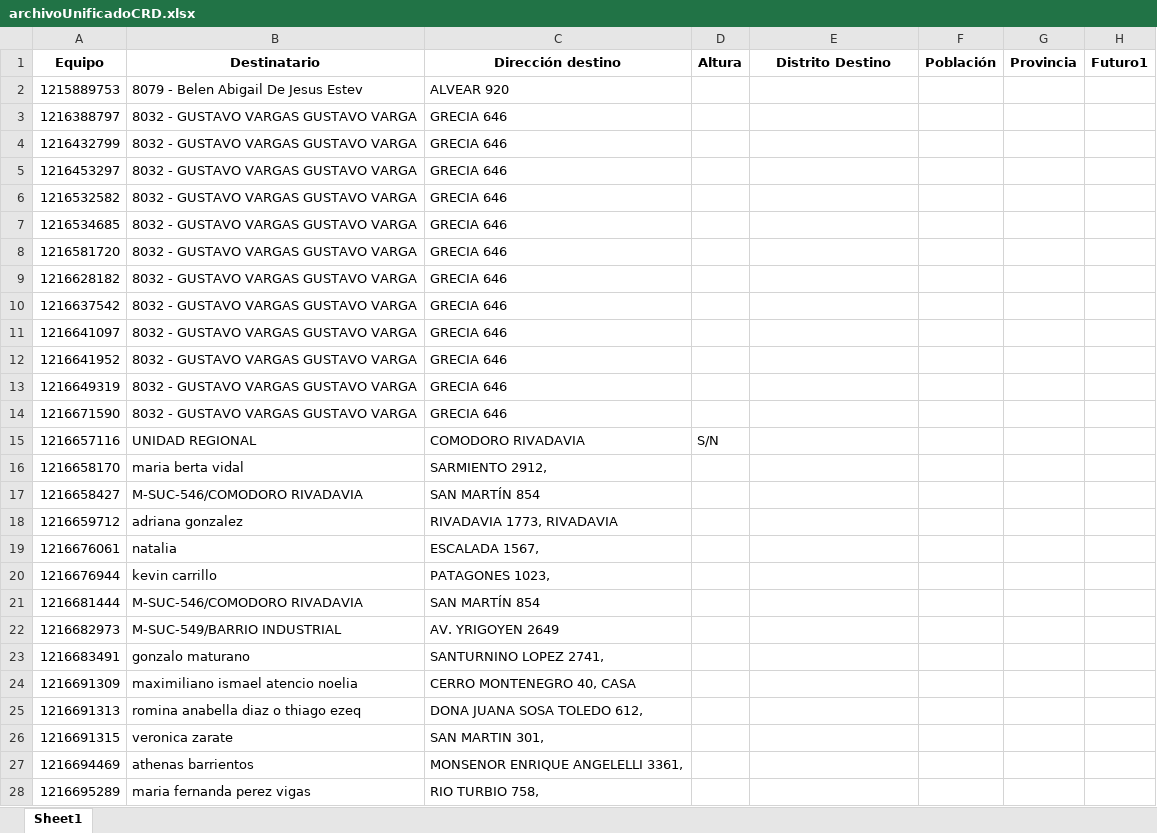
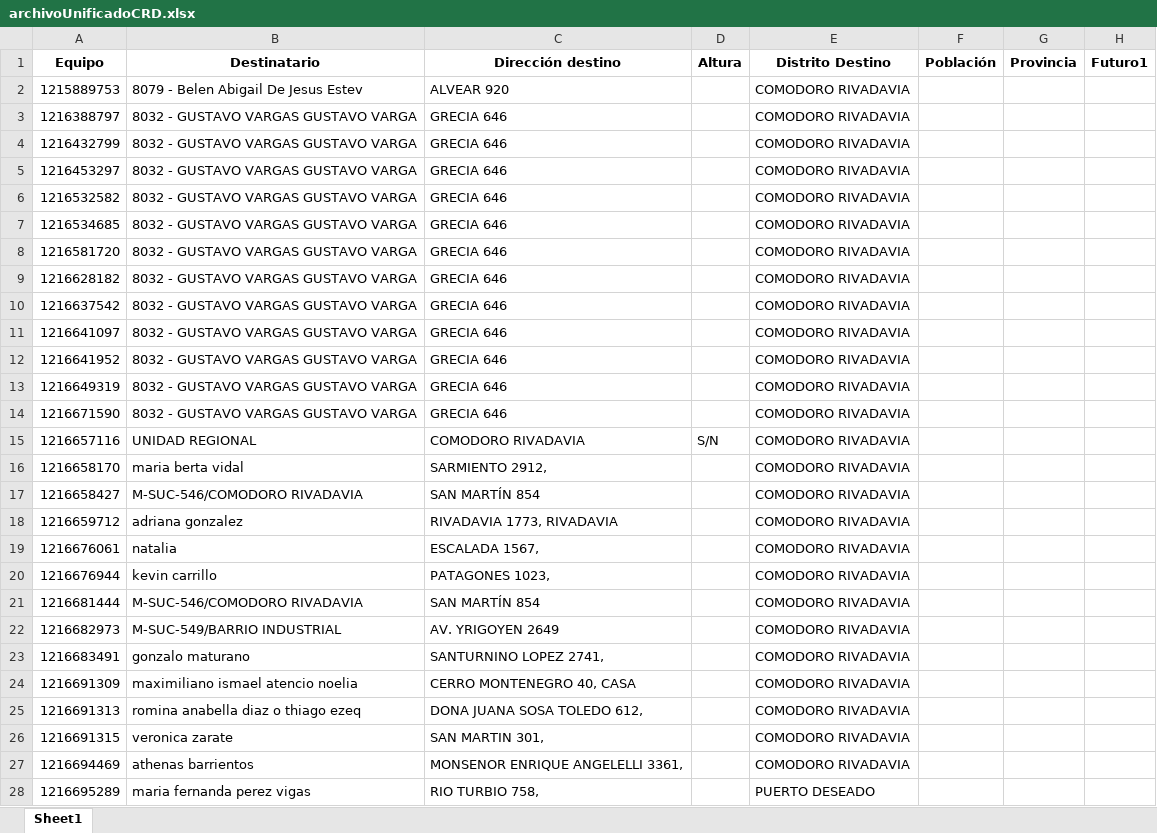
Before and after one commit to romanstaff04/unificar-archivos-ocasa, an Excel workbook: archivoUnificadoCRD.xlsx, sheet Sheet1, drawn as a sheet; only a part is shown; values as stored, in another font and other column widths than the file's, no borders; the diff covers the shown part only; the diff names each change by its address in the sheet, - before the commit and + after, or states it on an @@ line.

```diff
--- a/archivoUnificadoCRD.xlsx (sheet Sheet1)
+++ b/archivoUnificadoCRD.xlsx (sheet Sheet1)
-E2:E27 (Distrito Destino): (empty)
+E2:E27 (Distrito Destino): COMODORO RIVADAVIA
-E28 (Distrito Destino): (empty)
+E28 (Distrito Destino): PUERTO DESEADO
```
Also changed, not shown: 154 edited cells elsewhere in this sheet, BAJADA1 CRD 12-05.xlsx, BAJADA2 CRD 12-05.xlsx, 3 other files.
